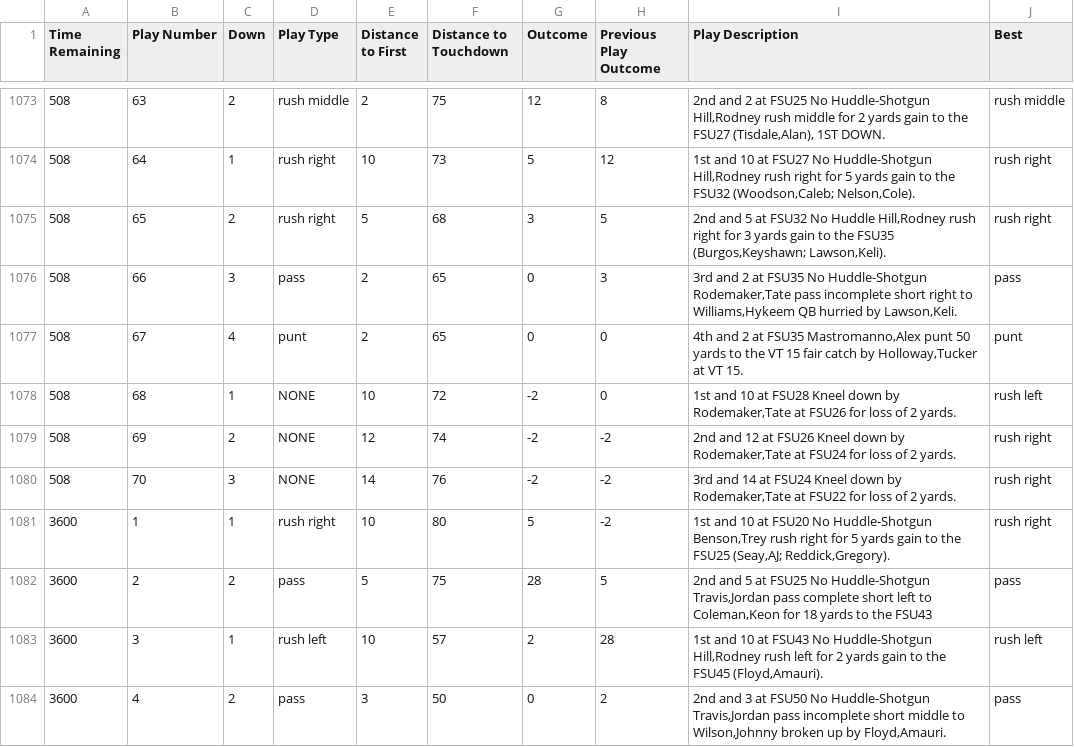
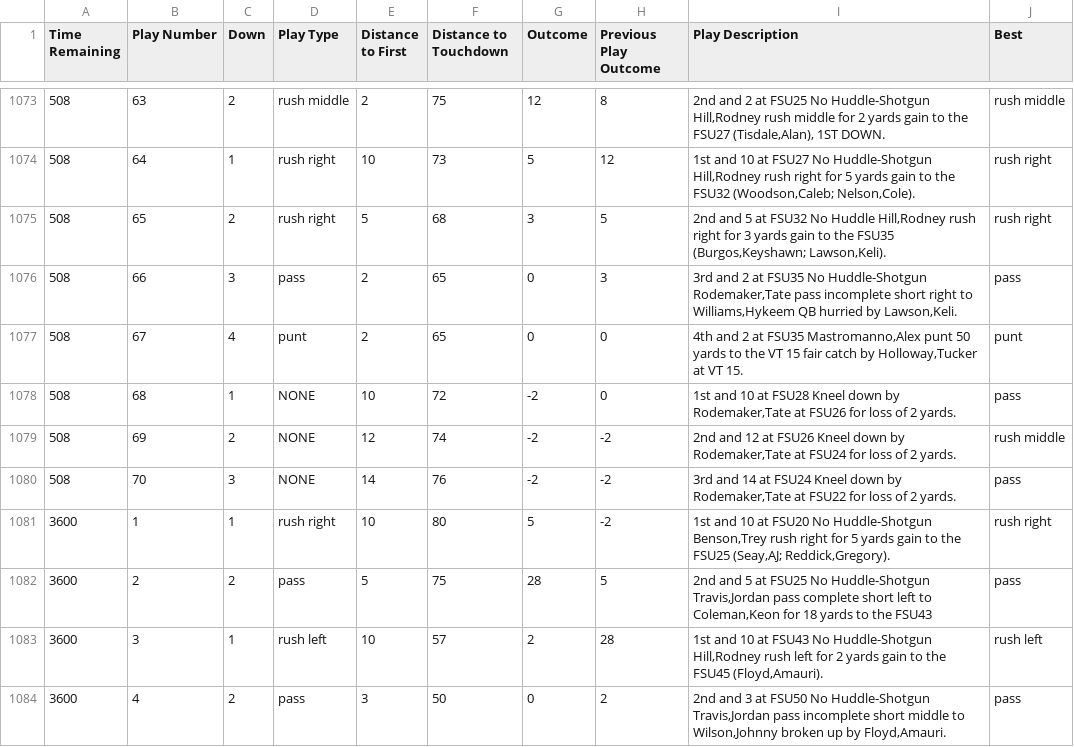
Before and after one commit to rgottiparthi/FSU-Play-Picker, a CSV file: plays.csv, drawn as a sheet; only a part is shown, gaps mark what is left out; the diff covers the shown part only.

Commit message:
set nones to 0

```diff
--- a/plays.csv
+++ b/plays.csv
@@ -1077,5 +1077,5 @@ Time Remaining,Play Number,Down,Play Type,Distance to First,Distance to Touchdow
 508,67,4,punt,2,65,0,0,"4th and 2 at FSU35 Mastromanno,Alex punt 50 yards to the VT 15 fair catch by Holloway,Tucker at VT 15.",punt
-508,68,1,NONE,10,72,-2,0,"1st and 10 at FSU28 Kneel down by Rodemaker,Tate at FSU26 for loss of 2 yards.",rush left
-508,69,2,NONE,12,74,-2,-2,"2nd and 12 at FSU26 Kneel down by Rodemaker,Tate at FSU24 for loss of 2 yards.",rush right
-508,70,3,NONE,14,76,-2,-2,"3rd and 14 at FSU24 Kneel down by Rodemaker,Tate at FSU22 for loss of 2 yards.",rush right
+508,68,1,NONE,10,72,-2,0,"1st and 10 at FSU28 Kneel down by Rodemaker,Tate at FSU26 for loss of 2 yards.",pass
+508,69,2,NONE,12,74,-2,-2,"2nd and 12 at FSU26 Kneel down by Rodemaker,Tate at FSU24 for loss of 2 yards.",rush middle
+508,70,3,NONE,14,76,-2,-2,"3rd and 14 at FSU24 Kneel down by Rodemaker,Tate at FSU22 for loss of 2 yards.",pass
 3600,1,1,rush right,10,80,5,-2,"1st and 10 at FSU20 No Huddle-Shotgun Benson,Trey rush right for 5 yards gain to the FSU25 (Seay,AJ; Reddick,Gregory).",rush right
```
Also changed, not shown: 98 edited cells elsewhere in this file.
